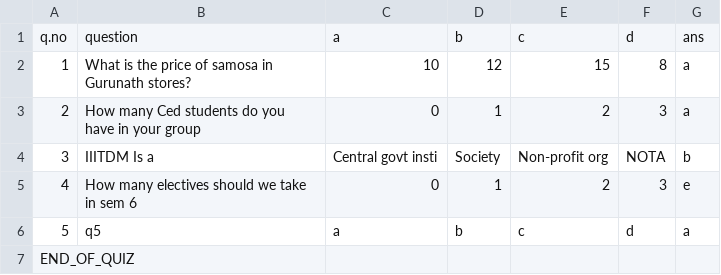
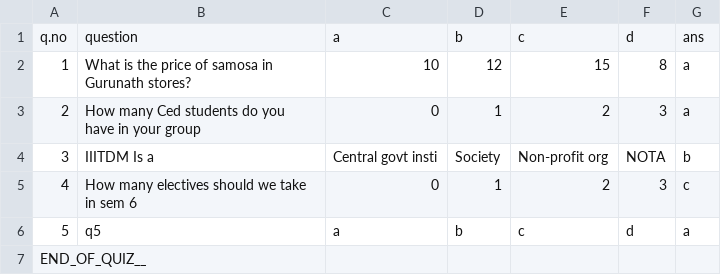
Before and after one commit to Rit-ctrl/Multi-client-quiz-game, a CSV file: question.csv, drawn as a sheet.

```diff
--- a/question.csv
+++ b/question.csv
@@ -4,4 +4,4 @@ q.no,question,a,b,c,d,ans
 3,IIITDM Is a,Central govt insti,Society,Non-profit org,NOTA,b
-4,How many electives should we take in sem 6,0,1,2,3,e
+4,How many electives should we take in sem 6,0,1,2,3,c
 5,q5,a,b,c,d,a
-END_OF_QUIZ
+END_OF_QUIZ__
```
Also changed, not shown: 2 other files.
